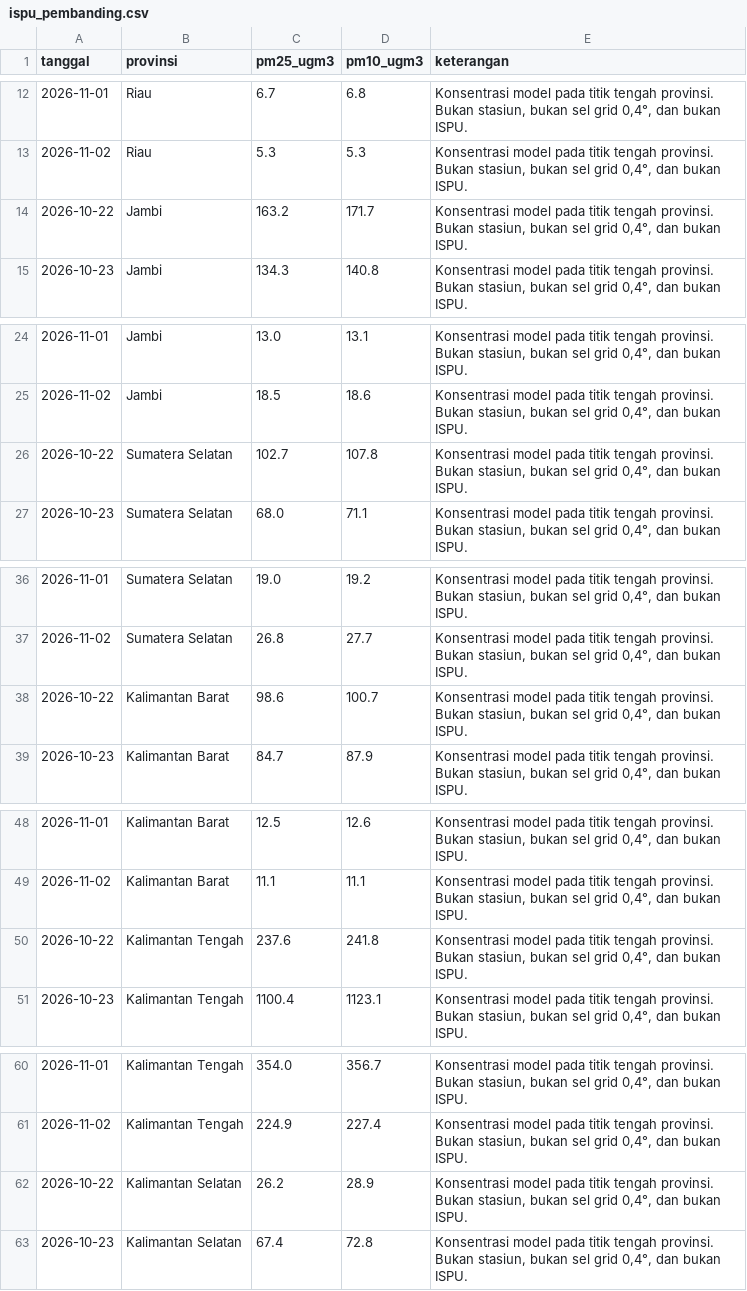
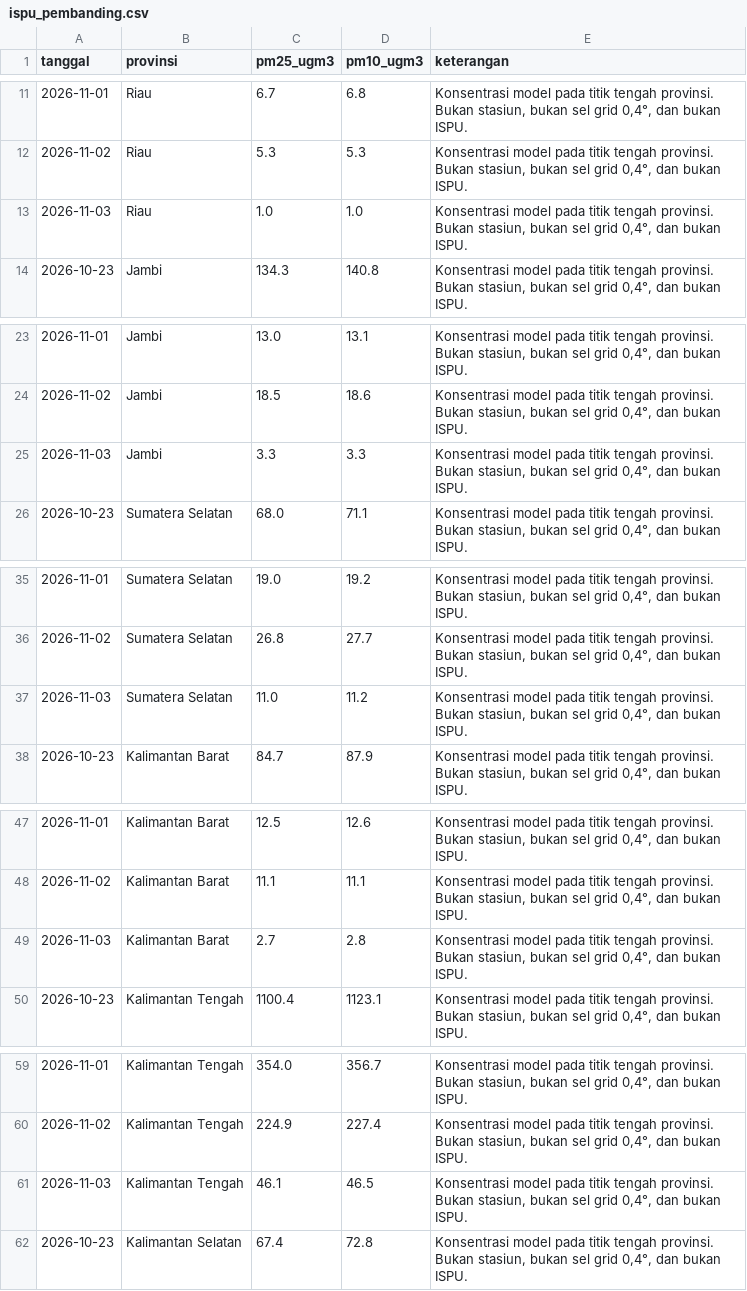
Before and after one commit to pantau-bencana/karhutla-dashboard, a CSV file: data/live/ispu_pembanding.csv, drawn as a sheet; only a part is shown, gaps mark what is left out; the diff covers the shown part only.

```diff
--- a/data/live/ispu_pembanding.csv
+++ b/data/live/ispu_pembanding.csv
@@ -13,3 +12,3 @@ tanggal,provinsi,pm25_ugm3,pm10_ugm3,keterangan
 2026-11-02,Riau,5.3,5.3,"Konsentrasi model pada titik tengah provinsi. Bukan stasiun, bukan sel grid 0,4°, dan bukan ISPU."
-2026-10-22,Jambi,163.2,171.7,"Konsentrasi model pada titik tengah provinsi. Bukan stasiun, bukan sel grid 0,4°, dan bukan ISPU."
+2026-11-03,Riau,1.0,1.0,"Konsentrasi model pada titik tengah provinsi. Bukan stasiun, bukan sel grid 0,4°, dan bukan ISPU."
 2026-10-23,Jambi,134.3,140.8,"Konsentrasi model pada titik tengah provinsi. Bukan stasiun, bukan sel grid 0,4°, dan bukan ISPU."
@@ -25,3 +24,3 @@ tanggal,provinsi,pm25_ugm3,pm10_ugm3,keterangan
 2026-11-02,Jambi,18.5,18.6,"Konsentrasi model pada titik tengah provinsi. Bukan stasiun, bukan sel grid 0,4°, dan bukan ISPU."
-2026-10-22,Sumatera Selatan,102.7,107.8,"Konsentrasi model pada titik tengah provinsi. Bukan stasiun, bukan sel grid 0,4°, dan bukan ISPU."
+2026-11-03,Jambi,3.3,3.3,"Konsentrasi model pada titik tengah provinsi. Bukan stasiun, bukan sel grid 0,4°, dan bukan ISPU."
 2026-10-23,Sumatera Selatan,68.0,71.1,"Konsentrasi model pada titik tengah provinsi. Bukan stasiun, bukan sel grid 0,4°, dan bukan ISPU."
@@ -37,3 +36,3 @@ tanggal,provinsi,pm25_ugm3,pm10_ugm3,keterangan
 2026-11-02,Sumatera Selatan,26.8,27.7,"Konsentrasi model pada titik tengah provinsi. Bukan stasiun, bukan sel grid 0,4°, dan bukan ISPU."
-2026-10-22,Kalimantan Barat,98.6,100.7,"Konsentrasi model pada titik tengah provinsi. Bukan stasiun, bukan sel grid 0,4°, dan bukan ISPU."
+2026-11-03,Sumatera Selatan,11.0,11.2,"Konsentrasi model pada titik tengah provinsi. Bukan stasiun, bukan sel grid 0,4°, dan bukan ISPU."
 2026-10-23,Kalimantan Barat,84.7,87.9,"Konsentrasi model pada titik tengah provinsi. Bukan stasiun, bukan sel grid 0,4°, dan bukan ISPU."
@@ -49,3 +48,3 @@ tanggal,provinsi,pm25_ugm3,pm10_ugm3,keterangan
 2026-11-02,Kalimantan Barat,11.1,11.1,"Konsentrasi model pada titik tengah provinsi. Bukan stasiun, bukan sel grid 0,4°, dan bukan ISPU."
-2026-10-22,Kalimantan Tengah,237.6,241.8,"Konsentrasi model pada titik tengah provinsi. Bukan stasiun, bukan sel grid 0,4°, dan bukan ISPU."
+2026-11-03,Kalimantan Barat,2.7,2.8,"Konsentrasi model pada titik tengah provinsi. Bukan stasiun, bukan sel grid 0,4°, dan bukan ISPU."
 2026-10-23,Kalimantan Tengah,1100.4,1123.1,"Konsentrasi model pada titik tengah provinsi. Bukan stasiun, bukan sel grid 0,4°, dan bukan ISPU."
@@ -61,3 +60,3 @@ tanggal,provinsi,pm25_ugm3,pm10_ugm3,keterangan
 2026-11-02,Kalimantan Tengah,224.9,227.4,"Konsentrasi model pada titik tengah provinsi. Bukan stasiun, bukan sel grid 0,4°, dan bukan ISPU."
-2026-10-22,Kalimantan Selatan,26.2,28.9,"Konsentrasi model pada titik tengah provinsi. Bukan stasiun, bukan sel grid 0,4°, dan bukan ISPU."
+2026-11-03,Kalimantan Tengah,46.1,46.5,"Konsentrasi model pada titik tengah provinsi. Bukan stasiun, bukan sel grid 0,4°, dan bukan ISPU."
 2026-10-23,Kalimantan Selatan,67.4,72.8,"Konsentrasi model pada titik tengah provinsi. Bukan stasiun, bukan sel grid 0,4°, dan bukan ISPU."
```
Also changed, not shown: 1 added row and 1 removed row elsewhere in this file, data/live/bmkg-cap-prov.csv, data/live/bmkg-cap.csv, 17 other files.
